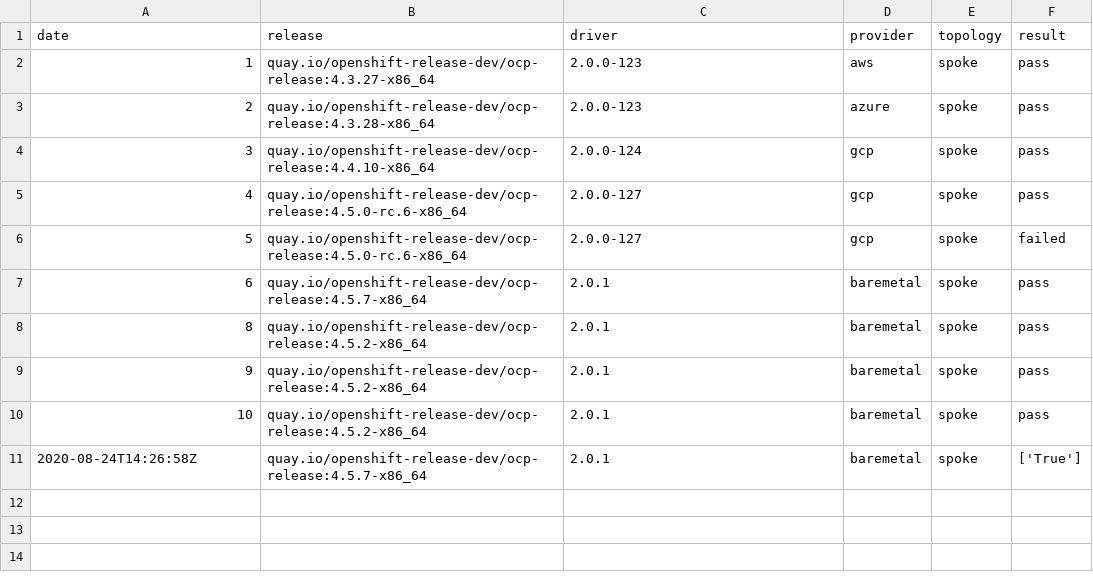
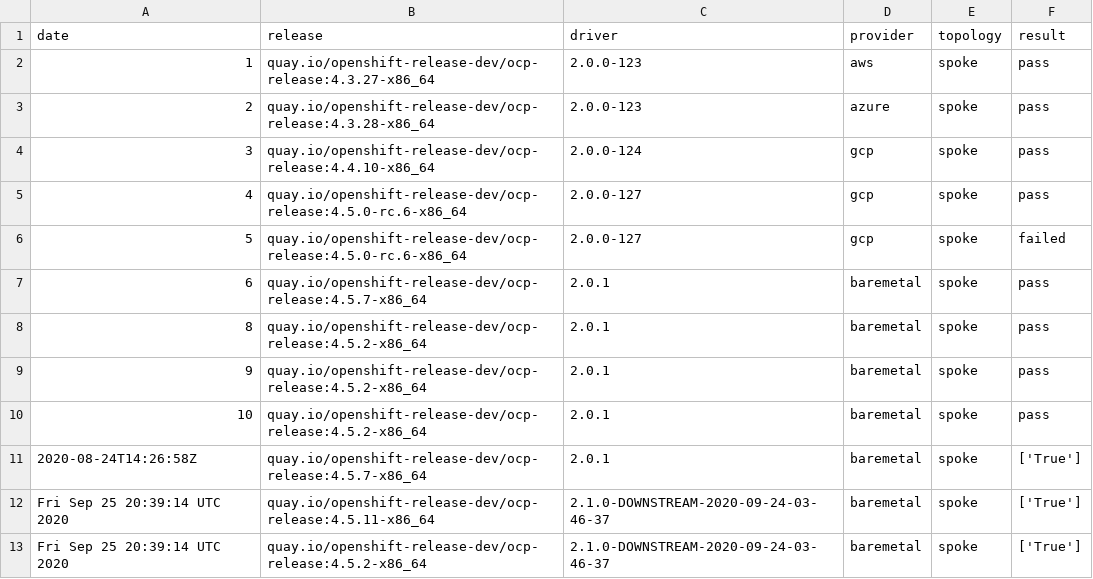
Before and after one commit to cdoan1/data-matrix, a CSV file: version-v-tested.csv, drawn as a sheet; the diff names each change by its address in the sheet, - before the commit and + after, or states it on an @@ line.

Commit message:
Update version-v-tested.csv

```diff
--- a/version-v-tested.csv
+++ b/version-v-tested.csv
+row 12: Fri Sep 25 20:39:14 UTC 2020 | quay.io/openshift-release-dev/ocp-release:4.5.11-x86_64 | 2.1.0-DOWNSTREAM-2020-09-24-03-46-37 | baremetal | spoke | ['True']
+row 13: Fri Sep 25 20:39:14 UTC 2020 | quay.io/openshift-release-dev/ocp-release:4.5.2-x86_64 | 2.1.0-DOWNSTREAM-2020-09-24-03-46-37 | baremetal | spoke | ['True']
```
